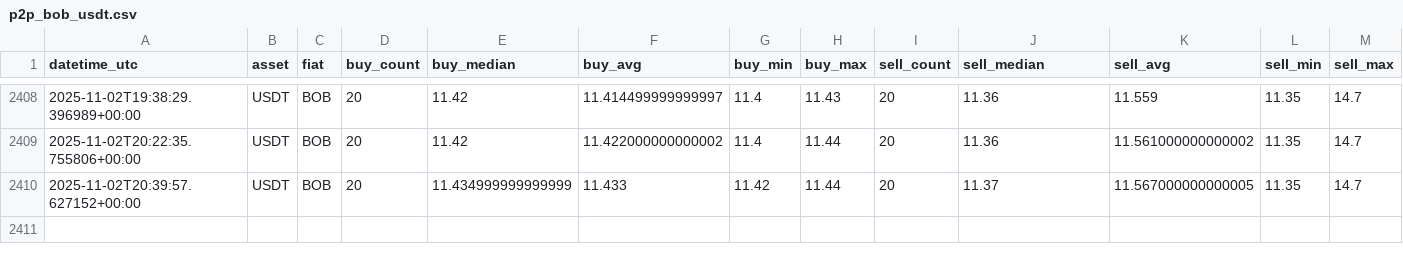
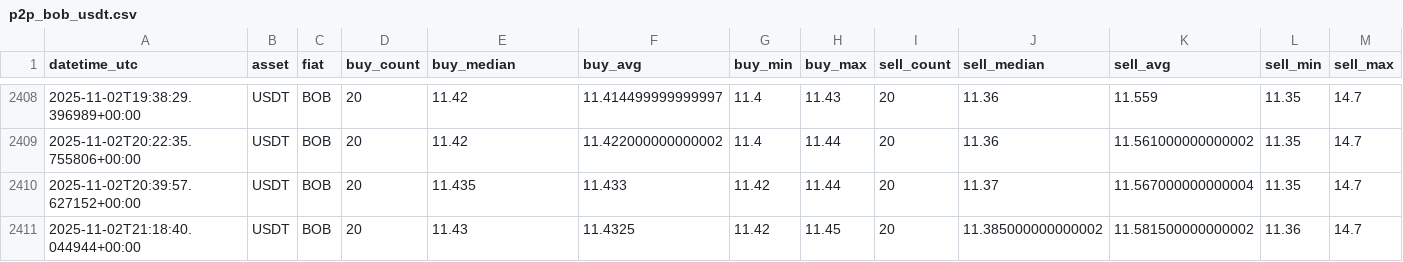
Before and after one commit to Crismtc/binance-p2p, a CSV file: data/p2p_bob_usdt.csv, drawn as a sheet; only a part is shown, gaps mark what is left out; rows hold the shown columns only; the diff names each change by its address in the sheet, - before the commit and + after, or states it on an @@ line.

```diff
--- a/data/p2p_bob_usdt.csv
+++ b/data/p2p_bob_usdt.csv
-E2410 (buy_median): 11.434999999999999
+E2410 (buy_median): 11.435
-K2410 (sell_avg): 11.567000000000005
+K2410 (sell_avg): 11.567000000000004
+row 2411: 2025-11-02T21:18:40.044944+00:00 | USDT | BOB | 20 | 11.43 | 11.4325 | 11.42 | 11.45 | 20 | 11.385000000000002 | 11.581500000000002 | 11.36 | 14.7
```
